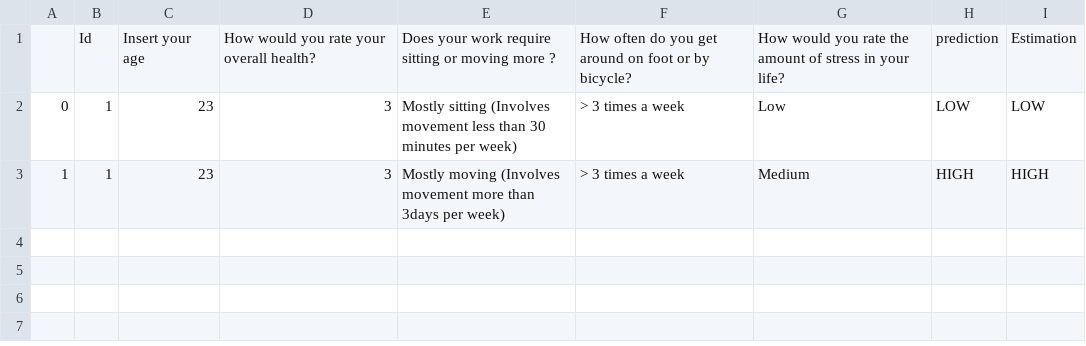
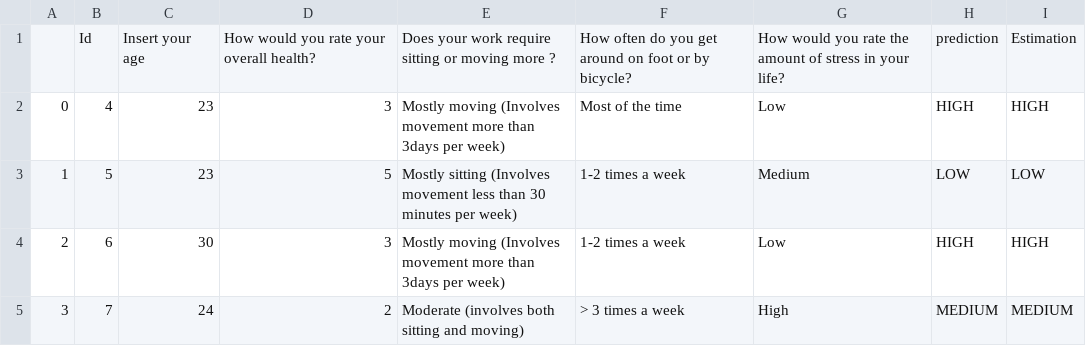
Before and after one commit to ahmedfadhil/CoachAIBot, a CSV file: csvs/result.csv, drawn as a sheet.

```diff
--- a/csvs/result.csv
+++ b/csvs/result.csv
@@ -1,3 +1,5 @@
 ,Id,Insert your age,How would you rate your overall health?,Does your work require sitting or moving more ?,How often do you get around on foot or by bicycle? ,How would you rate the amount of stress in your life?,prediction,Estimation
-0,1,23,3,Mostly sitting (Involves movement less than 30 minutes per week),> 3 times a week,Low,LOW,LOW
-1,1,23,3,Mostly moving (Involves movement more than 3days per week),> 3 times a week,Medium,HIGH,HIGH
+0,4,23,3,Mostly moving (Involves movement more than 3days per week),Most of the time,Low,HIGH,HIGH
+1,5,23,5,Mostly sitting (Involves movement less than 30 minutes per week),1-2 times a week,Medium,LOW,LOW
+2,6,30,3,Mostly moving (Involves movement more than 3days per week),1-2 times a week,Low,HIGH,HIGH
+3,7,24,2,Moderate (involves both sitting and moving),> 3 times a week,High,MEDIUM,MEDIUM
```
Also changed, not shown: 24 other files.
